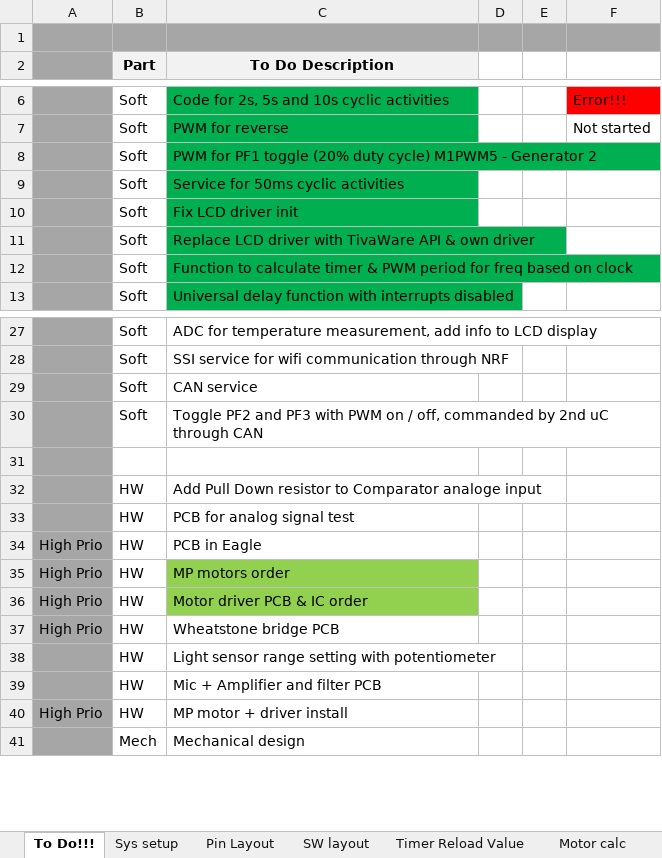
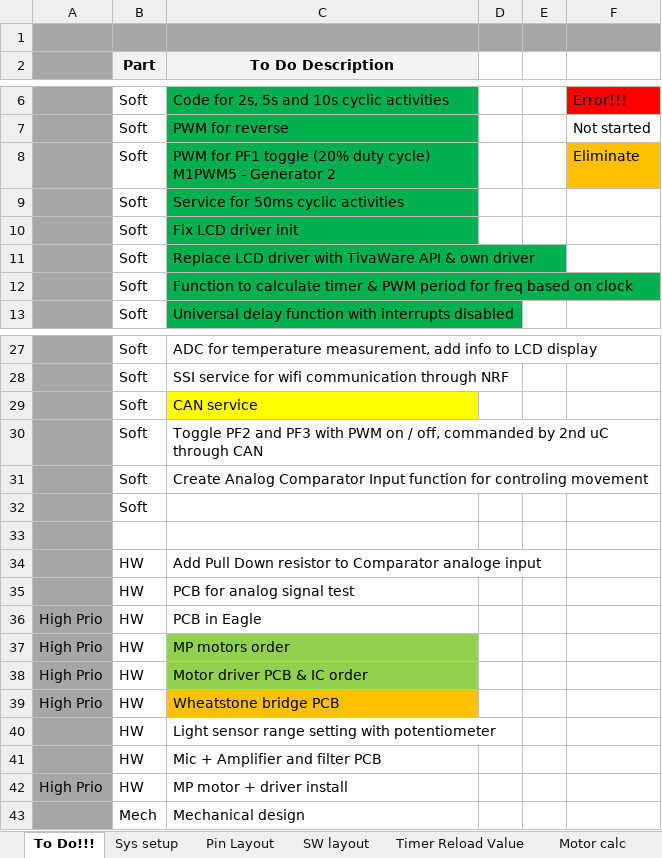
Before and after one commit to gaalalexandru/droidbot, an Excel workbook: documentation/Droidbot.xlsx, sheet To Do!!!, drawn as a sheet; only a part is shown, gaps mark what is left out; values as stored, in another font and other column widths than the file's, no borders; addresses are those after the commit; the diff names each change by its address in the sheet, - before the commit and + after, or states it on an @@ line.

```diff
--- a/documentation/Droidbot.xlsx (sheet To Do!!!)
+++ b/documentation/Droidbot.xlsx (sheet To Do!!!)
-F8: (empty)
+F8: Eliminate
-F8 fill: none
+F8 fill: #FFC000
-C29 fill: none
+C29 fill: #FFFF00
+row 31:  | Soft | Create Analog Comparator Input function for controling movement
+row 32:  | Soft
-C39 fill: none
+C39 fill: #FFC000
```
Also changed, not shown: sheet Pin Layout, sheet Motor calc, charts or pictures.
